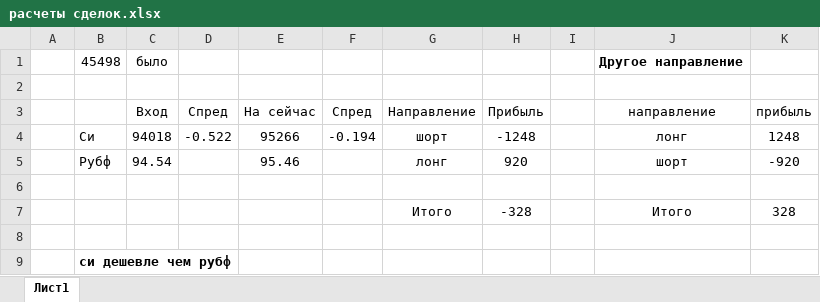
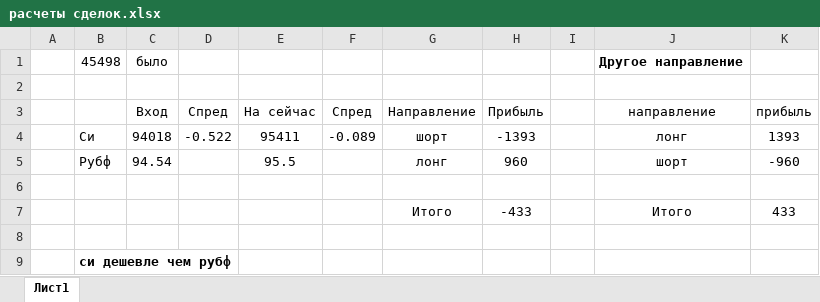
Before and after one commit to OlegRnd/finam, an Excel workbook: расчеты сделок.xlsx, sheet Лист1, drawn as a sheet; only a part is shown; values as stored, in another font and other column widths than the file's, no borders; the diff names each change by its address in the sheet, - before the commit and + after, or states it on an @@ line.

```diff
--- a/расчеты сделок.xlsx (sheet Лист1)
+++ b/расчеты сделок.xlsx (sheet Лист1)
-E4: 95266
+E4: 95411
-F4: -0.194
+F4: -0.089
-H4: -1248
+H4: -1393
-K4: 1248
+K4: 1393
-E5: 95.46
+E5: 95.5
-H5: 920
+H5: 960
-K5: -920
+K5: -960
-H7: -328
+H7: -433
-K7: 328
+K7: 433
```
Also changed, not shown: 12 other files.
